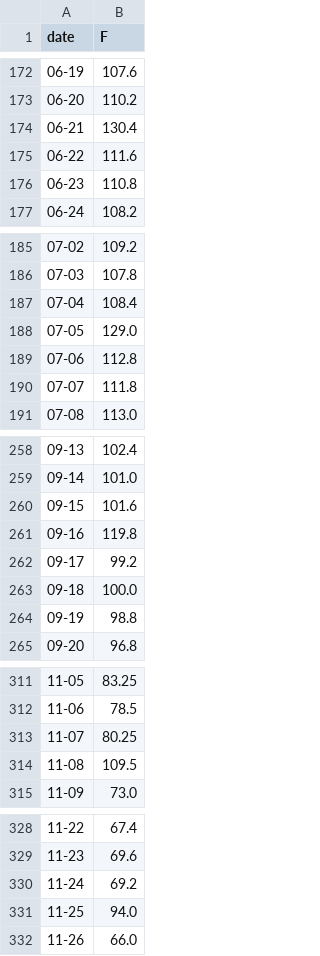
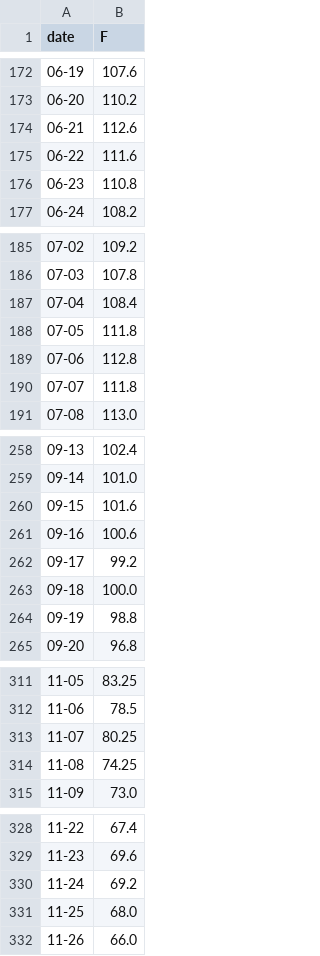
Before and after one commit to skyfielders/astronomy-notebooks, a CSV file: Plots/phantom-ranch-average-high-2018-2022.csv, drawn as a sheet; only a part is shown, gaps mark what is left out; the diff covers the shown part only.

Commit message:
Fix average temp. by ignoring 200.0°F readings

```diff
--- a/Plots/phantom-ranch-average-high-2018-2022.csv
+++ b/Plots/phantom-ranch-average-high-2018-2022.csv
@@ -173,3 +173,3 @@ date,F
 06-20,110.2
-06-21,130.4
+06-21,112.6
 06-22,111.6
@@ -187,3 +187,3 @@ date,F
 07-04,108.4
-07-05,129.0
+07-05,111.8
 07-06,112.8
@@ -260,3 +260,3 @@ date,F
 09-15,101.6
-09-16,119.8
+09-16,100.6
 09-17,99.2
@@ -313,3 +313,3 @@ date,F
 11-07,80.25
-11-08,109.5
+11-08,74.25
 11-09,73.0
@@ -330,3 +330,3 @@ date,F
 11-24,69.2
-11-25,94.0
+11-25,68.0
 11-26,66.0
```
Also changed, not shown: 24 edited cells elsewhere in this file, 1 other file.
